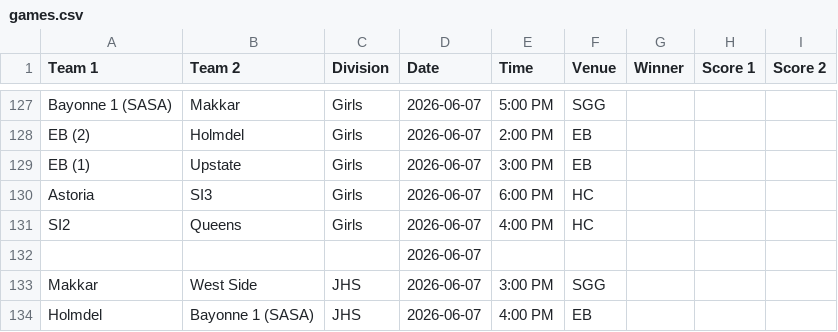
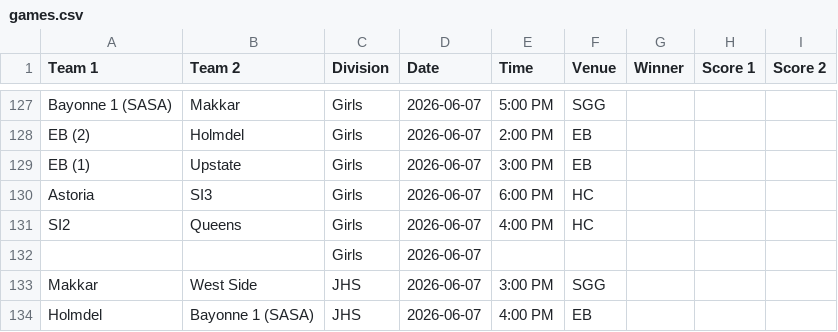
Before and after one commit to nacopticleague/mygamestab, a CSV file: data/games.csv, drawn as a sheet; only a part is shown, gaps mark what is left out.

Commit message:
Update data/games.csv from Google Sheet

```diff
--- a/data/games.csv
+++ b/data/games.csv
@@ -131,3 +131,3 @@ Astoria,SI3,Girls,2026-06-07,6:00 PM,HC,,,
 SI2,Queens,Girls,2026-06-07,4:00 PM,HC,,,
-,,,2026-06-07,,,,,
+,,Girls,2026-06-07,,,,,
 Makkar,West Side,JHS,2026-06-07,3:00 PM,SGG,,,
```
